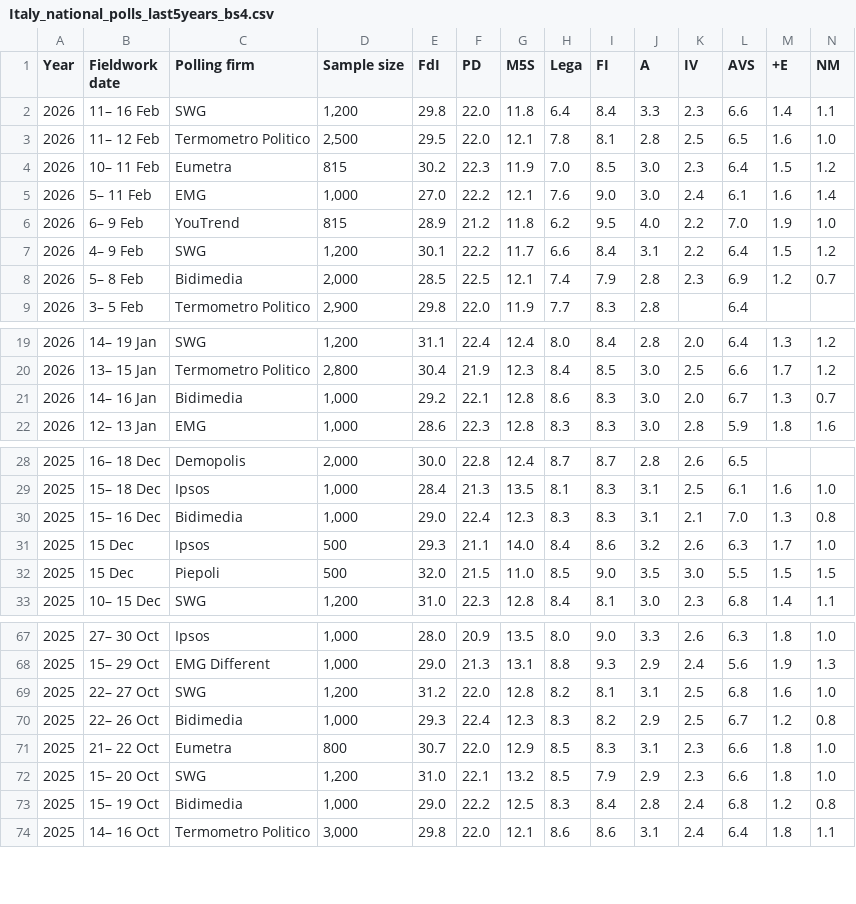
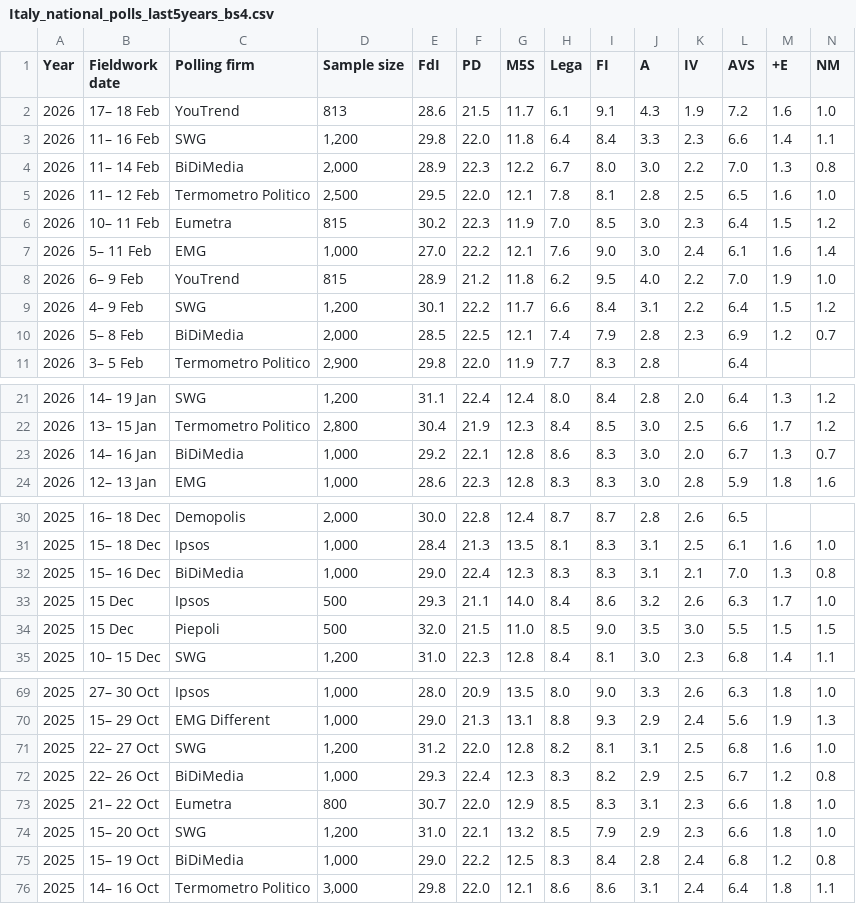
Before and after one commit to Andrevitali/PollsProject, a CSV file: Italy_national_polls_last5years_bs4.csv, drawn as a sheet; only a part is shown, gaps mark what is left out; addresses are those after the commit; rows hold the shown columns only; the diff covers the shown part only; the diff names each change by its address in the sheet, - before the commit and + after, or states it on an @@ line.

```diff
--- a/Italy_national_polls_last5years_bs4.csv
+++ b/Italy_national_polls_last5years_bs4.csv
+row 2: 2026 | 17– 18 Feb | YouTrend | 813 | 28.6 | 21.5 | 11.7 | 6.1 | 9.1 | 4.3 | 1.9 | 7.2 | 1.6 | 1.0
+row 4: 2026 | 11– 14 Feb | BiDiMedia | 2,000 | 28.9 | 22.3 | 12.2 | 6.7 | 8.0 | 3.0 | 2.2 | 7.0 | 1.3 | 0.8
-C10 (Polling firm): Bidimedia
+C10 (Polling firm): BiDiMedia
-C23 (Polling firm): Bidimedia
+C23 (Polling firm): BiDiMedia
-C32 (Polling firm): Bidimedia
+C32 (Polling firm): BiDiMedia
-C72 (Polling firm): Bidimedia
+C72 (Polling firm): BiDiMedia
-C75 (Polling firm): Bidimedia
+C75 (Polling firm): BiDiMedia
```
Also changed, not shown: 8 edited cells elsewhere in this file, Italy_polls_clean.csv, UK_national_polls_last5years_bs4.csv, 2 other files.
